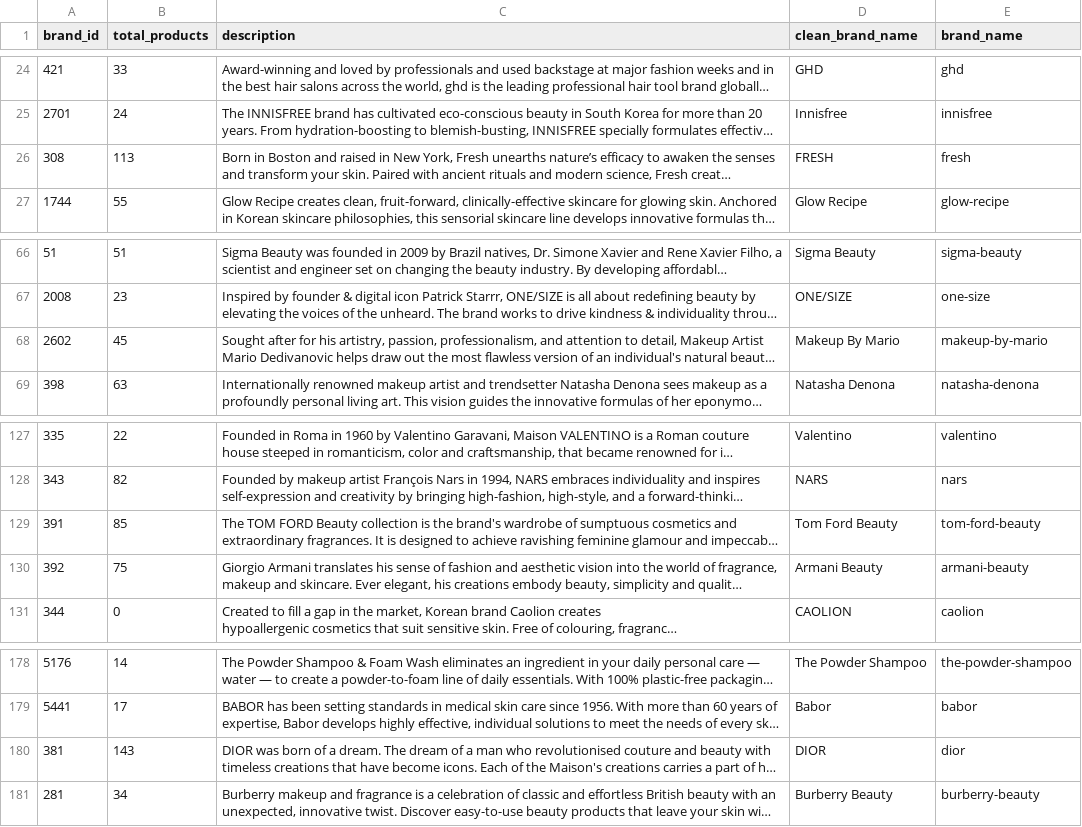
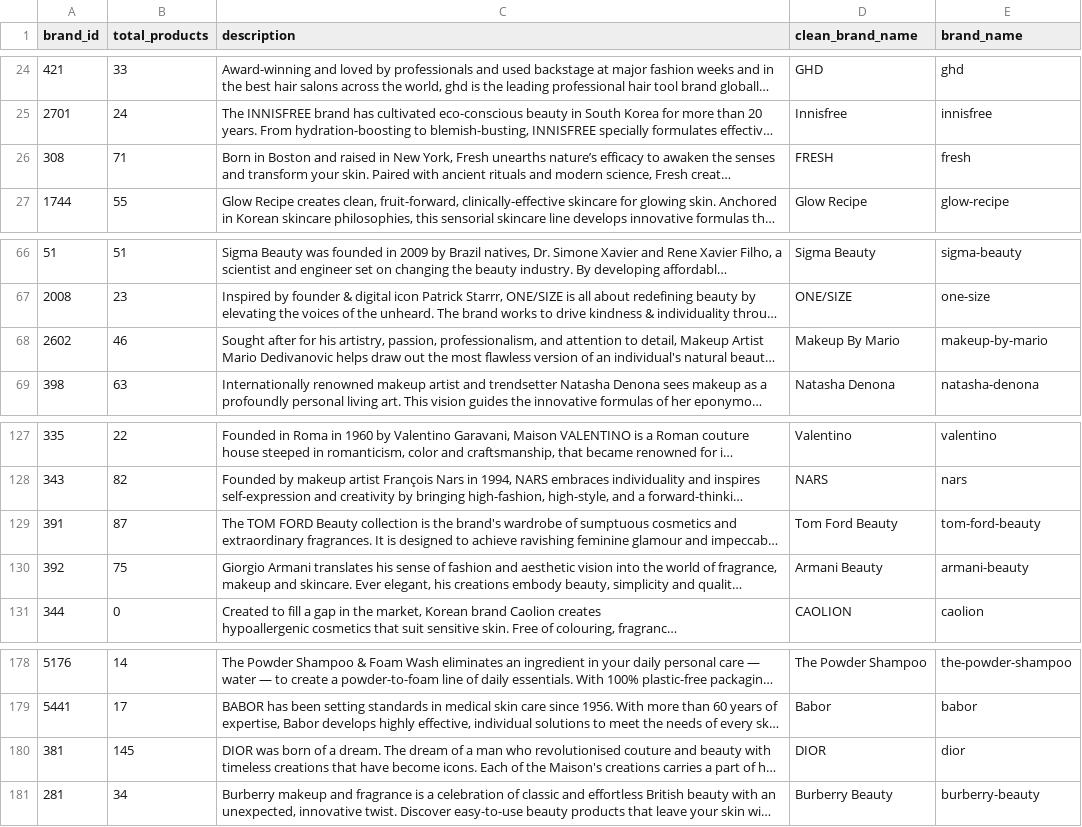
Before and after one commit to Nasz-113/BeautyAgent, a CSV file: Output/brand_info.csv, drawn as a sheet; only a part is shown, gaps mark what is left out; long unchanged cells end in …; the diff names each change by its address in the sheet, - before the commit and + after, or states it on an @@ line.

Commit message:
feat: enhance README with architecture recommendations and add LangGraph workflow details; update brand and product CSVs with new entries and corrections; improve user-agent headers in scraper for better compatibility

```diff
--- a/Output/brand_info.csv
+++ b/Output/brand_info.csv
-B26 (total_products): 113
+B26 (total_products): 71
-B68 (total_products): 45
+B68 (total_products): 46
-B129 (total_products): 85
+B129 (total_products): 87
-B180 (total_products): 143
+B180 (total_products): 145
```
Also changed, not shown: 6 other files.
